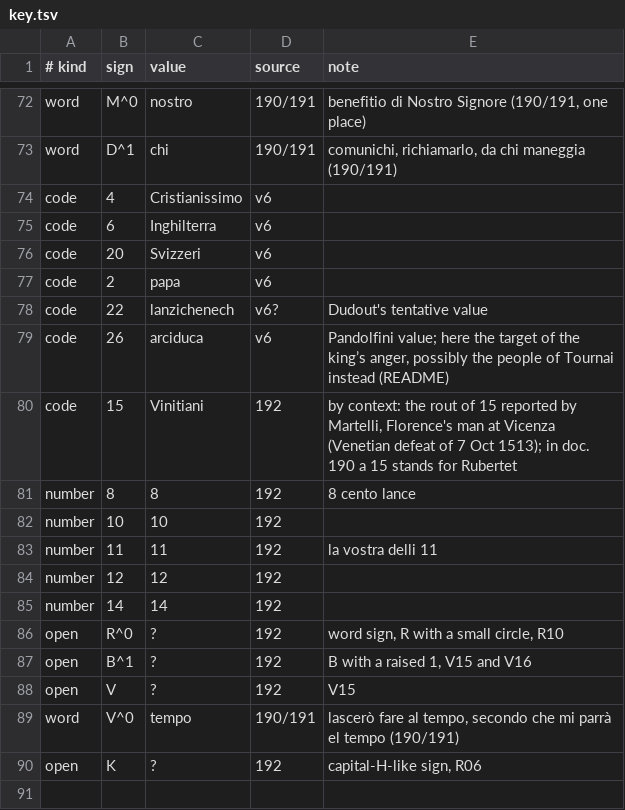
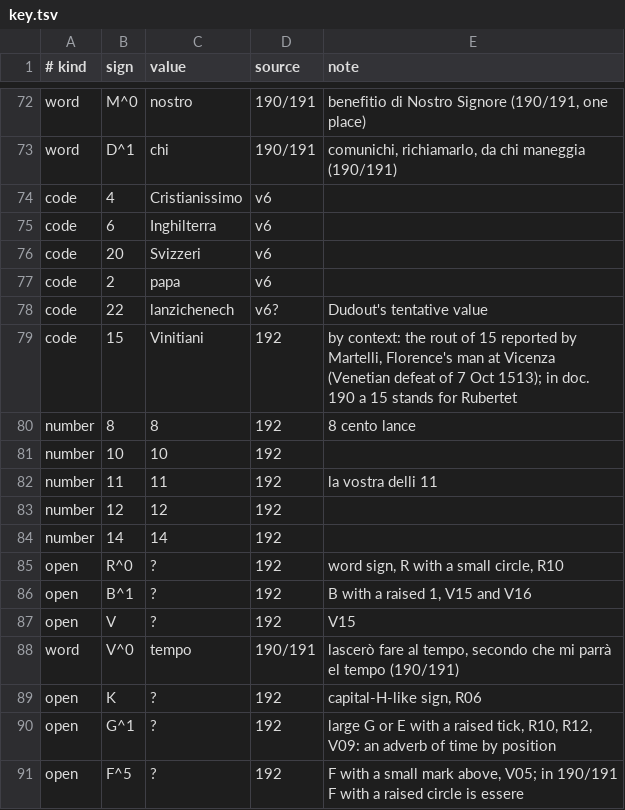
Before and after one commit to aaymeloglu/unsolved-ciphers, a TSV file: amiens-1513/key.tsv, drawn as a sheet; only a part is shown, gaps mark what is left out; removed rows and columns are numbered as before the commit, all else as after; the diff names each change by its address in the sheet, - before the commit and + after, or states it on an @@ line.

```diff
--- a/amiens-1513/key.tsv
+++ b/amiens-1513/key.tsv
-row 79: code | 26 | arciduca | v6 | Pandolfini value; here the target of the king’s anger, possibly the people of Tournai instead (README)
+row 90: open | G^1 | ? | 192 | large G or E with a raised tick, R10, R12, V09: an adverb of time by position
+row 91: open | F^5 | ? | 192 | F with a small mark above, V05; in 190/191 F with a raised circle is essere
```
Also changed, not shown: amiens-1513/192-repairs.tsv, 14 other files.
